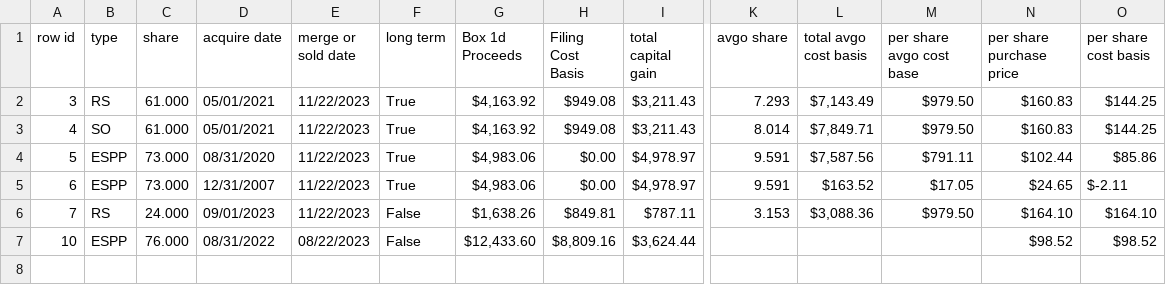
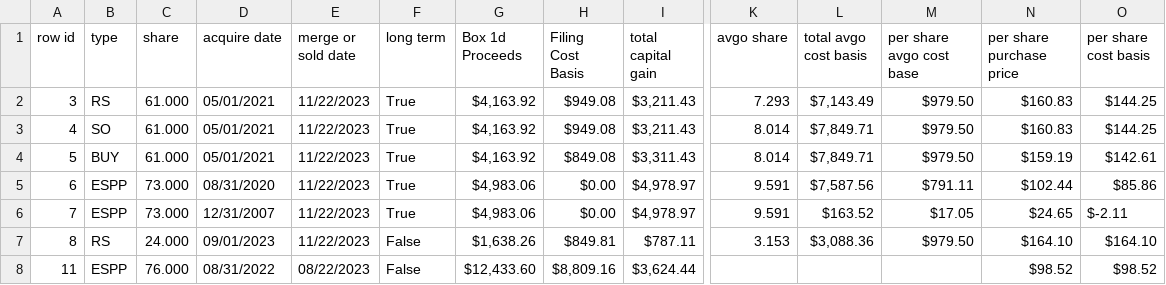
Before and after one commit to wligithub/tax-tool, a CSV file: sample/sample-output.csv, drawn as a sheet; only a part is shown, gaps mark what is left out; addresses are those after the commit; rows hold the shown columns only; the diff names each change by its address in the sheet, - before the commit and + after, or states it on an @@ line.

```diff
--- a/sample/sample-output.csv
+++ b/sample/sample-output.csv
+row 4: 5 | BUY | 61.000 | 05/01/2021 | 11/22/2023 | True | $4,163.92 | $849.08 | $3,311.43 | 8.014 | $7,849.71 | $979.50 | $159.19 | $142.61
-A5 (row id): 5
+A5 (row id): 6
-A6 (row id): 6
+A6 (row id): 7
-A7 (row id): 7
+A7 (row id): 8
-A8 (row id): 10
+A8 (row id): 11
```
Also changed, not shown: sample/sample-gain-loss.csv, 4 other files.
